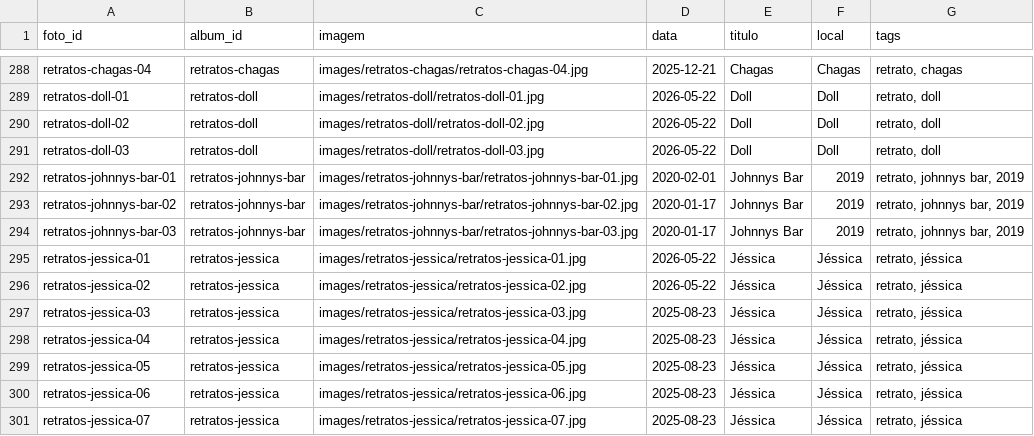
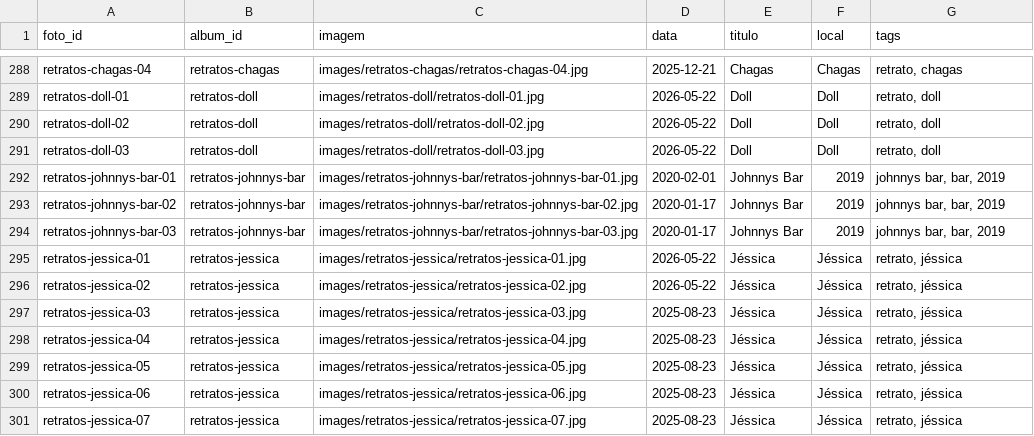
Before and after one commit to DiegoVBPinho/Site_de_Fotogrfia, a CSV file: csv/Fotos.csv, drawn as a sheet; only a part is shown, gaps mark what is left out.

```diff
--- a/csv/Fotos.csv
+++ b/csv/Fotos.csv
@@ -291,5 +291,5 @@ retratos-doll-02,retratos-doll,images/retratos-doll/retratos-doll-02.jpg,2026-05
 retratos-doll-03,retratos-doll,images/retratos-doll/retratos-doll-03.jpg,2026-05-22,Doll,Doll,"retrato, doll"
-retratos-johnnys-bar-01,retratos-johnnys-bar,images/retratos-johnnys-bar/retratos-johnnys-bar-01.jpg,2020-02-01,Johnnys Bar,2019,"retrato, johnnys bar, 2019"
-retratos-johnnys-bar-02,retratos-johnnys-bar,images/retratos-johnnys-bar/retratos-johnnys-bar-02.jpg,2020-01-17,Johnnys Bar,2019,"retrato, johnnys bar, 2019"
-retratos-johnnys-bar-03,retratos-johnnys-bar,images/retratos-johnnys-bar/retratos-johnnys-bar-03.jpg,2020-01-17,Johnnys Bar,2019,"retrato, johnnys bar, 2019"
+retratos-johnnys-bar-01,retratos-johnnys-bar,images/retratos-johnnys-bar/retratos-johnnys-bar-01.jpg,2020-02-01,Johnnys Bar,2019,"johnnys bar, bar, 2019"
+retratos-johnnys-bar-02,retratos-johnnys-bar,images/retratos-johnnys-bar/retratos-johnnys-bar-02.jpg,2020-01-17,Johnnys Bar,2019,"johnnys bar, bar, 2019"
+retratos-johnnys-bar-03,retratos-johnnys-bar,images/retratos-johnnys-bar/retratos-johnnys-bar-03.jpg,2020-01-17,Johnnys Bar,2019,"johnnys bar, bar, 2019"
 retratos-jessica-01,retratos-jessica,images/retratos-jessica/retratos-jessica-01.jpg,2026-05-22,Jéssica,Jéssica,"retrato, jéssica"
```
Also changed, not shown: csv/Albuns.csv, 4 other files.
